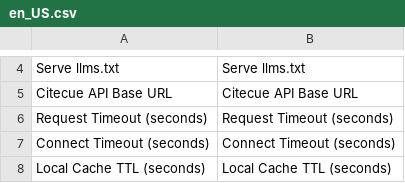
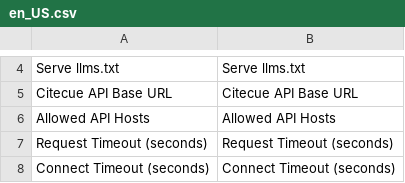
Before and after one commit to citecue/magento2-module, a CSV file: i18n/en_US.csv, drawn as a sheet; only a part is shown, gaps mark what is left out; the shorter side is filled out with more unchanged rows; the diff names each change by its address in the sheet, - before the commit and + after, or states it on an @@ line.

```diff
--- a/i18n/en_US.csv
+++ b/i18n/en_US.csv
+row 6: Allowed API Hosts | Allowed API Hosts
```
Also changed, not shown: 7 other files.
